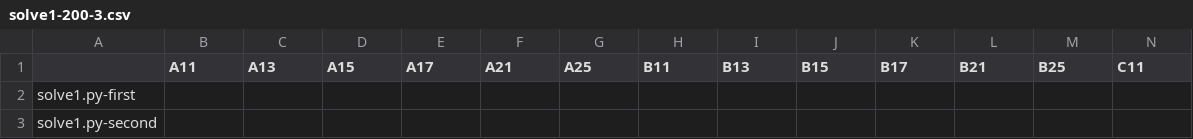
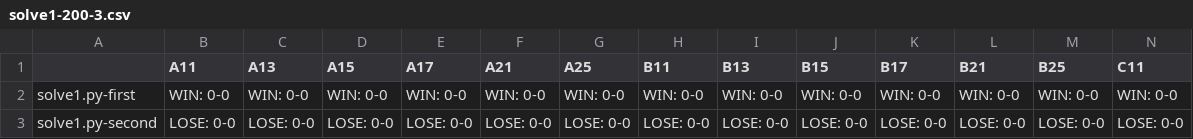
Before and after one commit to KCCTdensan/ProCon2023Kyougi, a CSV file: simulator/src/result/solve1-200-3.csv, drawn as a sheet; only a part is shown; the diff covers the shown part only; the diff names each change by its address in the sheet, - before the commit and + after, or states it on an @@ line.

```diff
--- a/simulator/src/result/solve1-200-3.csv
+++ b/simulator/src/result/solve1-200-3.csv
-B2 (A11): (empty)
+B2 (A11): WIN: 0-0
-C2 (A13): (empty)
+C2 (A13): WIN: 0-0
-D2 (A15): (empty)
+D2 (A15): WIN: 0-0
-E2 (A17): (empty)
+E2 (A17): WIN: 0-0
-F2 (A21): (empty)
+F2 (A21): WIN: 0-0
-G2 (A25): (empty)
+G2 (A25): WIN: 0-0
-H2 (B11): (empty)
+H2 (B11): WIN: 0-0
-I2 (B13): (empty)
+I2 (B13): WIN: 0-0
-J2 (B15): (empty)
+J2 (B15): WIN: 0-0
-K2 (B17): (empty)
+K2 (B17): WIN: 0-0
-L2 (B21): (empty)
+L2 (B21): WIN: 0-0
-M2 (B25): (empty)
+M2 (B25): WIN: 0-0
-N2 (C11): (empty)
+N2 (C11): WIN: 0-0
-B3 (A11): (empty)
+B3 (A11): LOSE: 0-0
-C3 (A13): (empty)
+C3 (A13): LOSE: 0-0
-D3 (A15): (empty)
+D3 (A15): LOSE: 0-0
-E3 (A17): (empty)
+E3 (A17): LOSE: 0-0
-F3 (A21): (empty)
+F3 (A21): LOSE: 0-0
-G3 (A25): (empty)
+G3 (A25): LOSE: 0-0
-H3 (B11): (empty)
+H3 (B11): LOSE: 0-0
-I3 (B13): (empty)
+I3 (B13): LOSE: 0-0
-J3 (B15): (empty)
+J3 (B15): LOSE: 0-0
-K3 (B17): (empty)
+K3 (B17): LOSE: 0-0
-L3 (B21): (empty)
+L3 (B21): LOSE: 0-0
-M3 (B25): (empty)
+M3 (B25): LOSE: 0-0
-N3 (C11): (empty)
+N3 (C11): LOSE: 0-0
```
Also changed, not shown: 82 edited cells elsewhere in this file, simulator/src/result/solve1-150-3.csv, simulator/src/result/solve1-30-3.csv, 17 other files.
